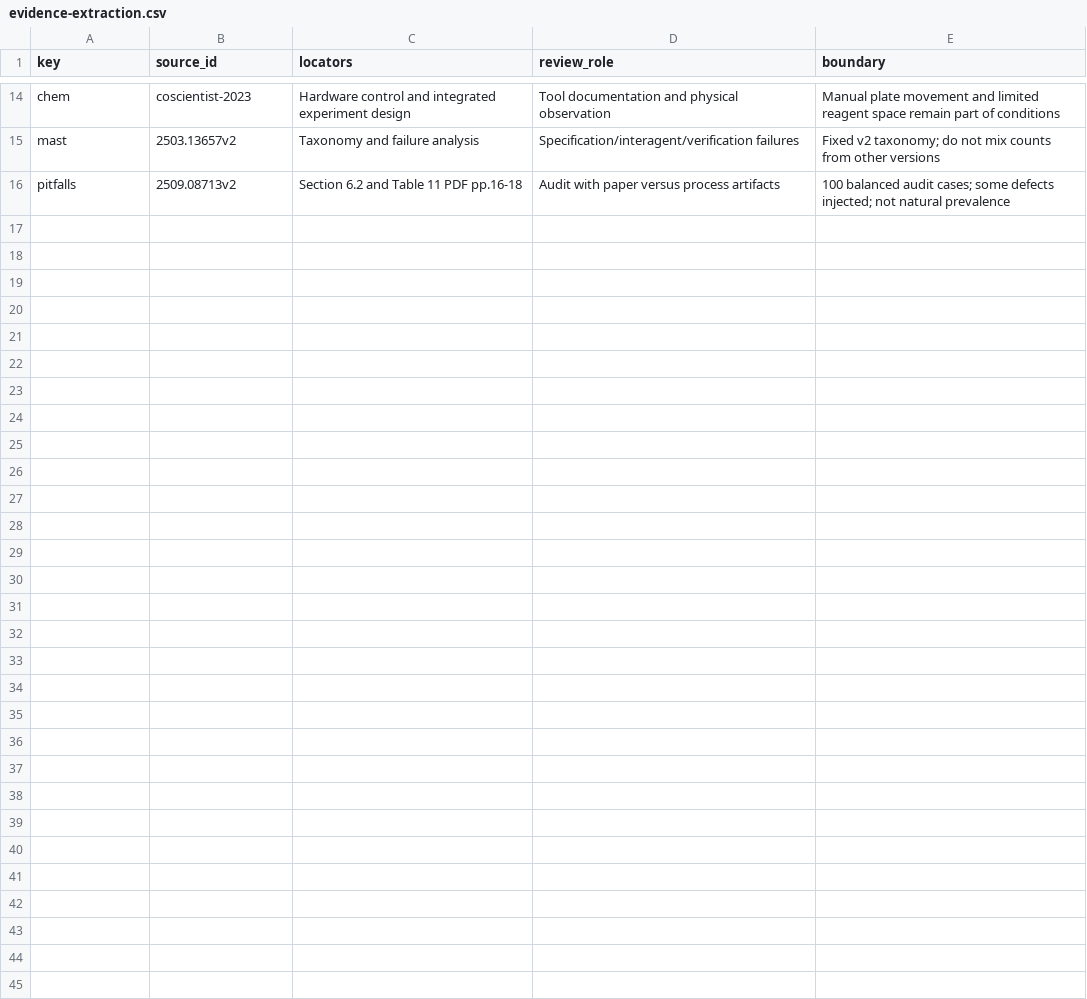
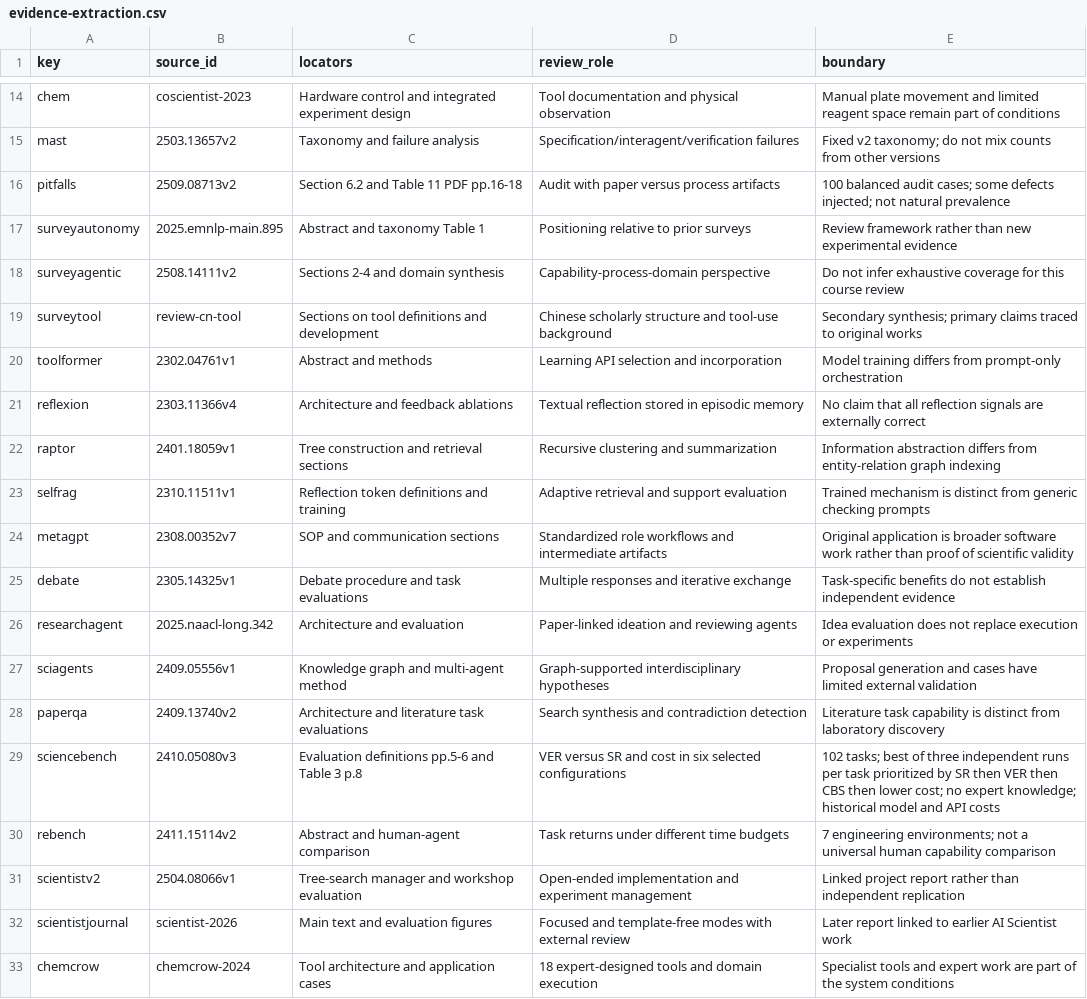
Before and after one commit to Novakru/ZJU-assignment-reports, a CSV file: frontiers-review/evidence-extraction.csv, drawn as a sheet; only a part is shown, gaps mark what is left out; the diff names each change by its address in the sheet, - before the commit and + after, or states it on an @@ line.

Commit message:
Revise research-agent review with primary evidence and scholarly figures

```diff
--- a/frontiers-review/evidence-extraction.csv
+++ b/frontiers-review/evidence-extraction.csv
+row 17: surveyautonomy | 2025.emnlp-main.895 | Abstract and taxonomy Table 1 | Positioning relative to prior surveys | Review framework rather than new experimental evidence
+row 18: surveyagentic | 2508.14111v2 | Sections 2-4 and domain synthesis | Capability-process-domain perspective | Do not infer exhaustive coverage for this course review
+row 19: surveytool | review-cn-tool | Sections on tool definitions and development | Chinese scholarly structure and tool-use background | Secondary synthesis; primary claims traced to original works
+row 20: toolformer | 2302.04761v1 | Abstract and methods | Learning API selection and incorporation | Model training differs from prompt-only orchestration
+row 21: reflexion | 2303.11366v4 | Architecture and feedback ablations | Textual reflection stored in episodic memory | No claim that all reflection signals are externally correct
+row 22: raptor | 2401.18059v1 | Tree construction and retrieval sections | Recursive clustering and summarization | Information abstraction differs from entity-relation graph indexing
+row 23: selfrag | 2310.11511v1 | Reflection token definitions and training | Adaptive retrieval and support evaluation | Trained mechanism is distinct from generic checking prompts
+row 24: metagpt | 2308.00352v7 | SOP and communication sections | Standardized role workflows and intermediate artifacts | Original application is broader software work rather than proof of scientific validity
+row 25: debate | 2305.14325v1 | Debate procedure and task evaluations | Multiple responses and iterative exchange | Task-specific benefits do not establish independent evidence
+row 26: researchagent | 2025.naacl-long.342 | Architecture and evaluation | Paper-linked ideation and reviewing agents | Idea evaluation does not replace execution or experiments
+row 27: sciagents | 2409.05556v1 | Knowledge graph and multi-agent method | Graph-supported interdisciplinary hypotheses | Proposal generation and cases have limited external validation
+row 28: paperqa | 2409.13740v2 | Architecture and literature task evaluations | Search synthesis and contradiction detection | Literature task capability is distinct from laboratory discovery
+row 29: sciencebench | 2410.05080v3 | Evaluation definitions pp.5-6 and Table 3 p.8 | VER versus SR and cost in six selected configurations | 102 tasks; best of three independent runs per task prioritized by SR then VER then CBS then lower cost; no expert knowledge; historical model and API costs
+row 30: rebench | 2411.15114v2 | Abstract and human-agent comparison | Task returns under different time budgets | 7 engineering environments; not a universal human capability comparison
+row 31: scientistv2 | 2504.08066v1 | Tree-search manager and workshop evaluation | Open-ended implementation and experiment management | Linked project report rather than independent replication
+row 32: scientistjournal | scientist-2026 | Main text and evaluation figures | Focused and template-free modes with external review | Later report linked to earlier AI Scientist work
+row 33: chemcrow | chemcrow-2024 | Tool architecture and application cases | 18 expert-designed tools and domain execution | Specialist tools and expert work are part of the system conditions
```
Also changed, not shown: 55 other files.
